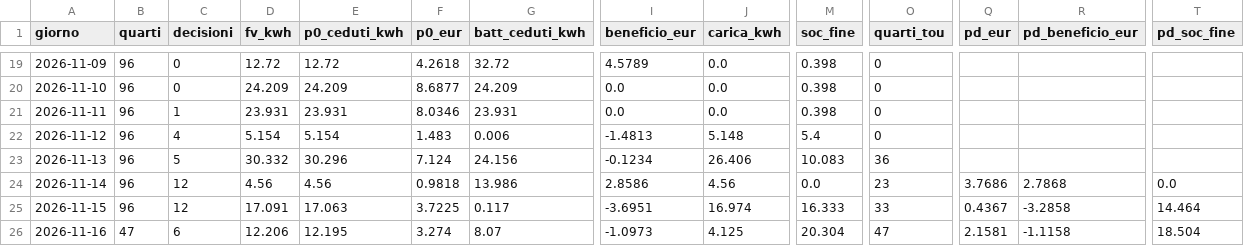
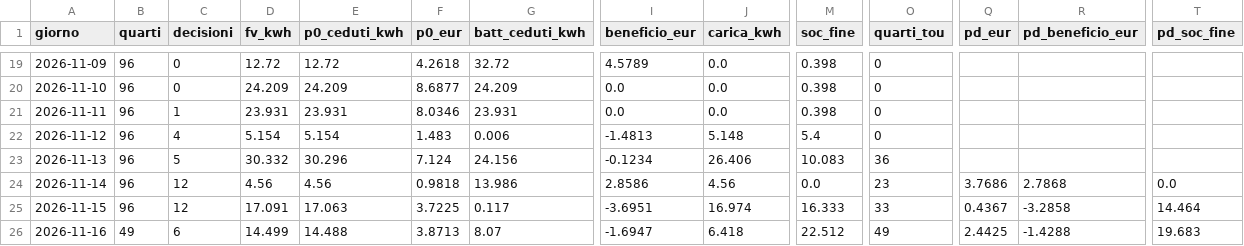
Before and after one commit to paolofontanacn-code/ems-dati, a CSV file: cessione/live/giornaliero.csv, drawn as a sheet; only a part is shown, gaps mark what is left out; the diff names each change by its address in the sheet, - before the commit and + after, or states it on an @@ line.

```diff
--- a/cessione/live/giornaliero.csv
+++ b/cessione/live/giornaliero.csv
-B26 (quarti): 47
+B26 (quarti): 49
-D26 (fv_kwh): 12.206
+D26 (fv_kwh): 14.499
-E26 (p0_ceduti_kwh): 12.195
+E26 (p0_ceduti_kwh): 14.488
-F26 (p0_eur): 3.274
+F26 (p0_eur): 3.8713
-I26 (beneficio_eur): -1.0973
+I26 (beneficio_eur): -1.6947
-J26 (carica_kwh): 4.125
+J26 (carica_kwh): 6.418
-M26 (soc_fine): 20.304
+M26 (soc_fine): 22.512
-O26 (quarti_tou): 47
+O26 (quarti_tou): 49
-Q26 (pd_eur): 2.1581
+Q26 (pd_eur): 2.4425
-R26 (pd_beneficio_eur): -1.1158
+R26 (pd_beneficio_eur): -1.4288
-T26 (pd_soc_fine): 18.504
+T26 (pd_soc_fine): 19.683
```
Also changed, not shown: pannello/diagnosi_rete.csv, pannello/oggi.csv, 12 other files.
